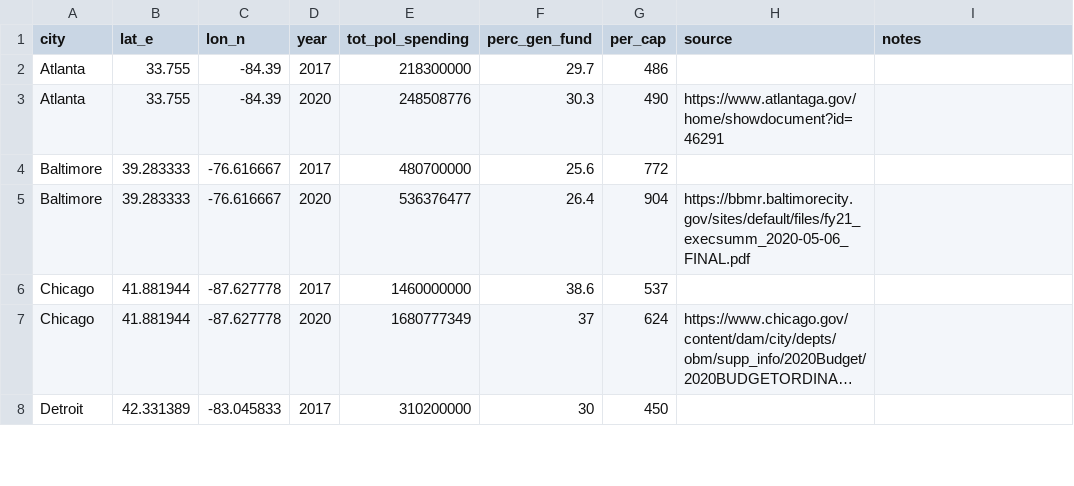
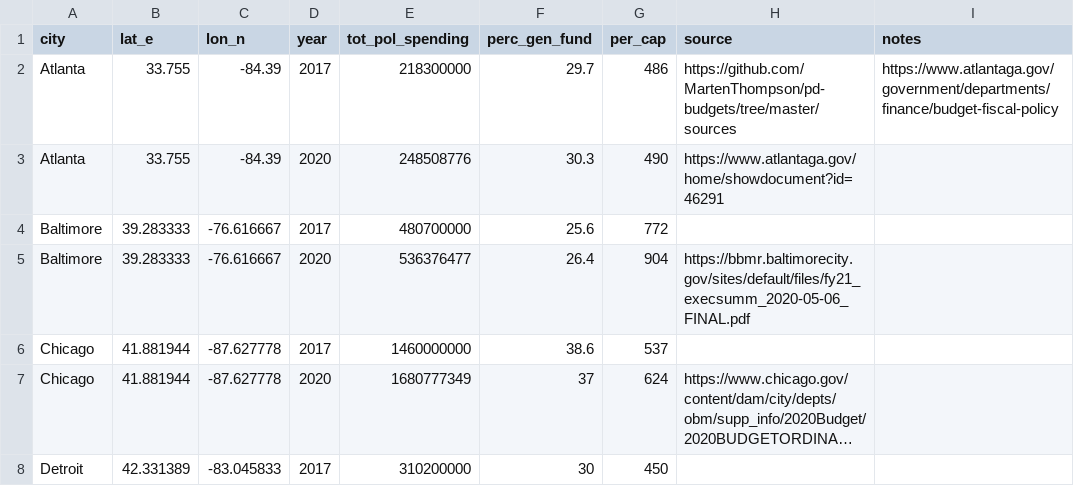
Before and after one commit to MartenThompson/pd-budgets, a CSV file: app/pd_cost/data/city_budgets.csv, drawn as a sheet; only a part is shown; long unchanged cells end in ….

Commit message:
added 2010-2019 atlanta and 2014-2019 minneapolis budget pdfs

```diff
--- a/app/pd_cost/data/city_budgets.csv
+++ b/app/pd_cost/data/city_budgets.csv
@@ -1,3 +1,3 @@
 city,lat_e,lon_n,year,tot_pol_spending,perc_gen_fund,per_cap,source,notes
-Atlanta,33.755,-84.39,2017,218300000,29.7,486,,
+Atlanta,33.755,-84.39,2017,218300000,29.7,486,"https://github.com/MartenThompson/pd-budgets/tree/master/sources","https://www.atlantaga.gov/government/departments/finance/budget-fiscal-policy"
 Atlanta,33.755,-84.39,2020,248508776,30.3,490,"https://www.atlantaga.gov/home/showdocument?id=46291",
```
Also changed, not shown: 21 other files.
